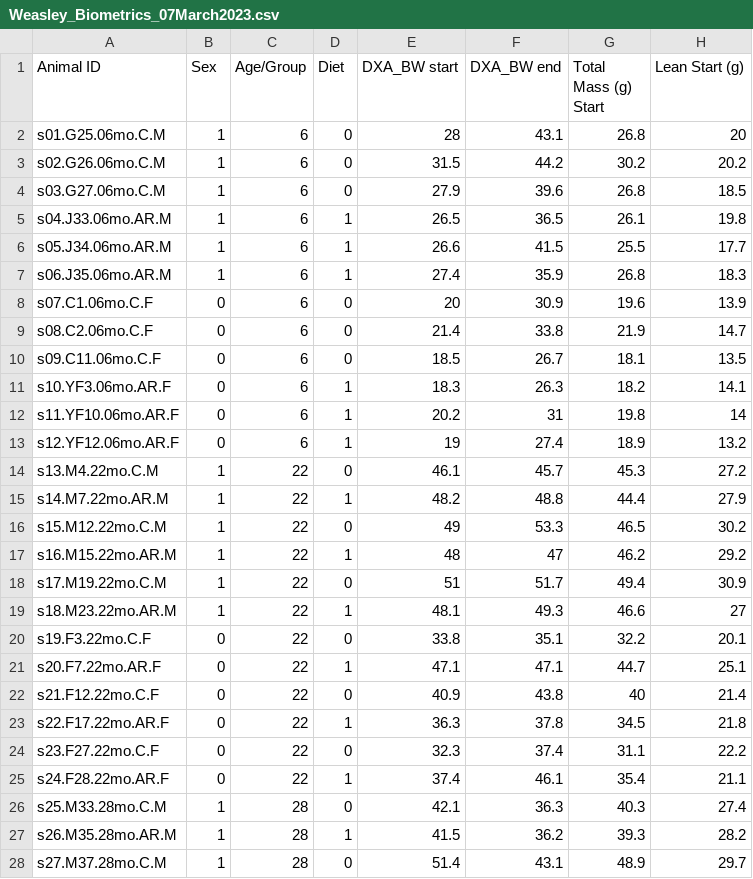
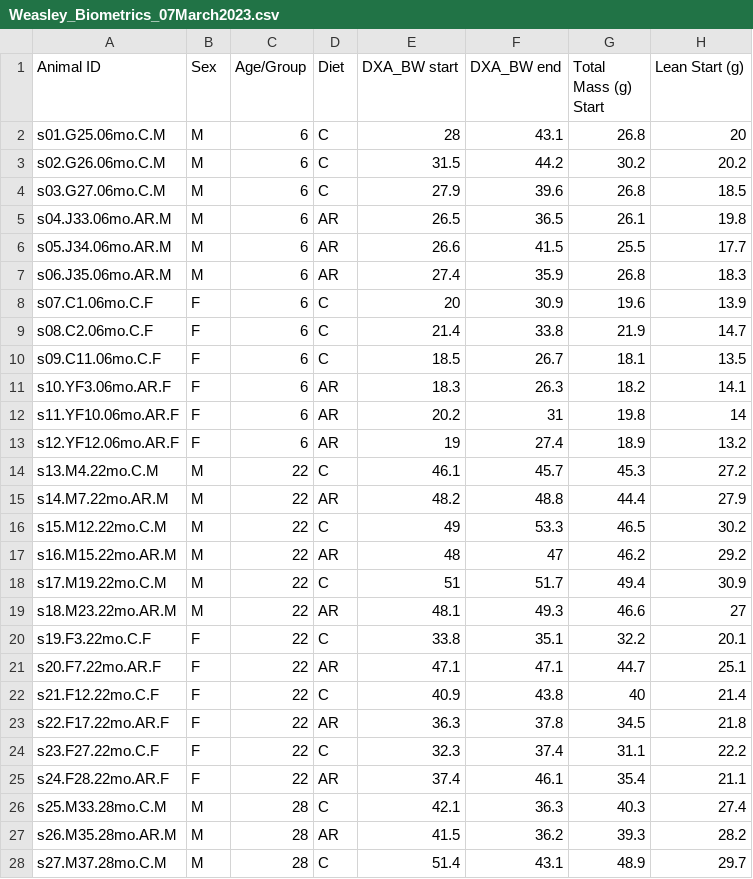
Before and after one commit to McbarLab/RonMusRNA-Silas, a CSV file: WGCNA/Weasley_Biometrics_07March2023.csv, drawn as a sheet; only a part is shown; the diff covers the shown part only; the diff names each change by its address in the sheet, - before the commit and + after, or states it on an @@ line.

```diff
--- a/WGCNA/Weasley_Biometrics_07March2023.csv
+++ b/WGCNA/Weasley_Biometrics_07March2023.csv
-B2:B7 (Sex): 1
+B2:B7 (Sex): M
-D2:D4 (Diet): 0
+D2:D4 (Diet): C
-D5:D7 (Diet): 1
+D5:D7 (Diet): AR
-B8:B13 (Sex): 0
+B8:B13 (Sex): F
-D8:D10 (Diet): 0
+D8:D10 (Diet): C
-D11:D13 (Diet): 1
+D11:D13 (Diet): AR
-B14:B19 (Sex): 1
+B14:B19 (Sex): M
-D14 (Diet): 0
+D14 (Diet): C
-D15 (Diet): 1
+D15 (Diet): AR
-D16 (Diet): 0
+D16 (Diet): C
-D17 (Diet): 1
+D17 (Diet): AR
-D18 (Diet): 0
+D18 (Diet): C
-D19 (Diet): 1
+D19 (Diet): AR
-B20:B25 (Sex): 0
+B20:B25 (Sex): F
-D20 (Diet): 0
+D20 (Diet): C
-D21 (Diet): 1
+D21 (Diet): AR
-D22 (Diet): 0
+D22 (Diet): C
-D23 (Diet): 1
+D23 (Diet): AR
-D24 (Diet): 0
+D24 (Diet): C
-D25 (Diet): 1
+D25 (Diet): AR
-B26:B28 (Sex): 1
+B26:B28 (Sex): M
-D26 (Diet): 0
+D26 (Diet): C
-D27 (Diet): 1
+D27 (Diet): AR
-D28 (Diet): 0
+D28 (Diet): C
```
Also changed, not shown: 18 edited cells elsewhere in this file, 2 other files.
